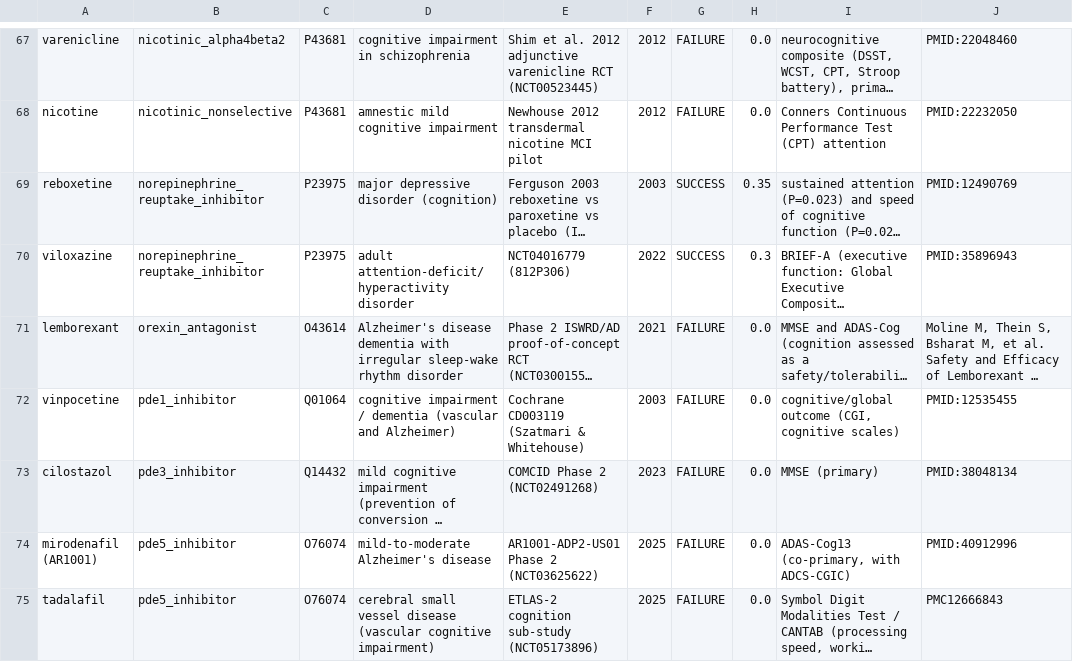
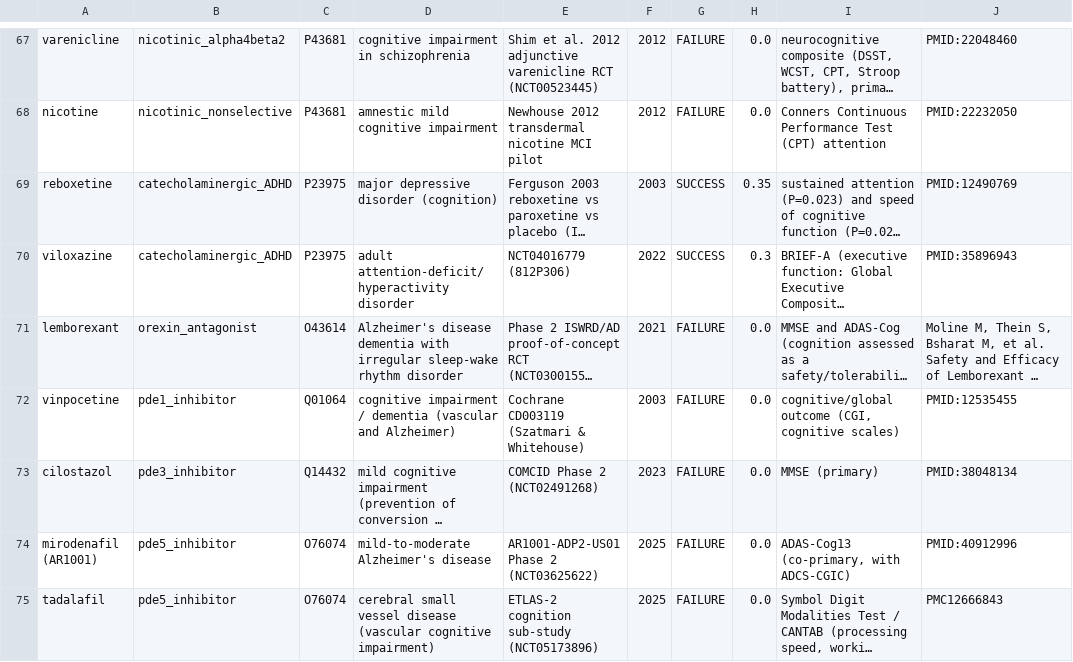
Before and after one commit to pierce-lonergan/MAMMAL_Cognitive_Enhancement_Drug_Repurposing, a CSV file: data/raw/clinical_outcomes_ledger_RESEARCH.csv, drawn as a sheet; only a part is shown, gaps mark what is left out; long unchanged cells end in …; the diff names each change by its address in the sheet, - before the commit and + after, or states it on an @@ line.

```diff
--- a/data/raw/clinical_outcomes_ledger_RESEARCH.csv
+++ b/data/raw/clinical_outcomes_ledger_RESEARCH.csv
-B69:B70: norepinephrine_reuptake_inhibitor
+B69:B70: catecholaminergic_ADHD
```
Also changed, not shown: data/raw/clinical_outcomes_ledger_RESEARCH_provenance.csv, 7 other files.
